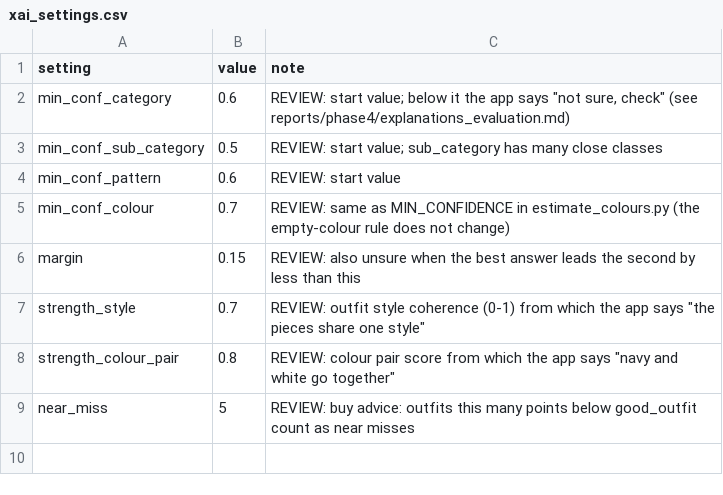
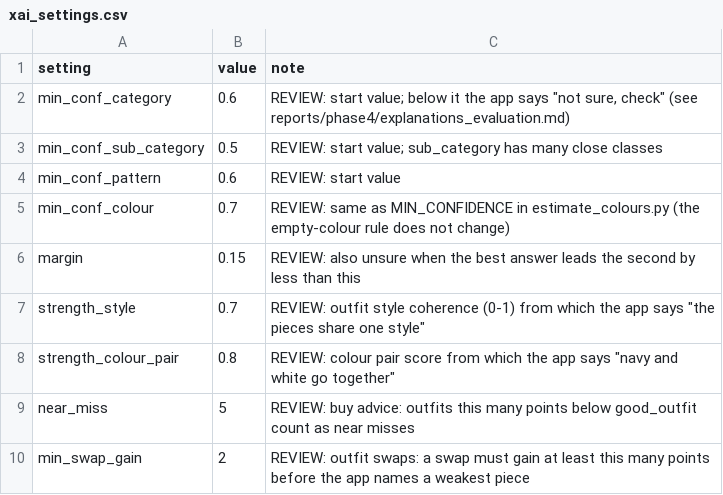
Before and after one commit to mohamedaziz-ouertatani/DressMe, a CSV file: mappings/xai_settings.csv, drawn as a sheet.

Commit message:
Outfit XAI: 'Why this score?' on Build / Today and 'Why this verdict?' on Scan / Shop; min_swap_gain

```diff
--- a/mappings/xai_settings.csv
+++ b/mappings/xai_settings.csv
@@ -9 +9,2 @@ strength_colour_pair,0.8,"REVIEW: colour pair score from which the app says ""na
 near_miss,5,REVIEW: buy advice: outfits this many points below good_outfit count as near misses
+min_swap_gain,2,REVIEW: outfit swaps: a swap must gain at least this many points before the app names a weakest piece
```
Also changed, not shown: 9 other files.
